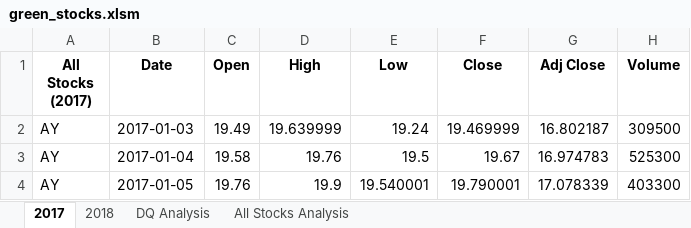
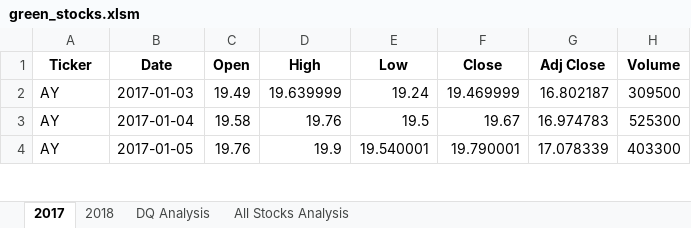
Before and after one commit to sunnycywong/Module-2_stock-analysis, an Excel workbook: green_stocks.xlsm, sheet 2017, drawn as a sheet; only a part is shown; values as stored, in another font and other column widths than the file's, no borders; the diff names each change by its address in the sheet, - before the commit and + after, or states it on an @@ line.

Commit message:
Add files via upload

```diff
--- a/green_stocks.xlsm (sheet 2017)
+++ b/green_stocks.xlsm (sheet 2017)
-A1: All Stocks (2017)
+A1: Ticker
```
